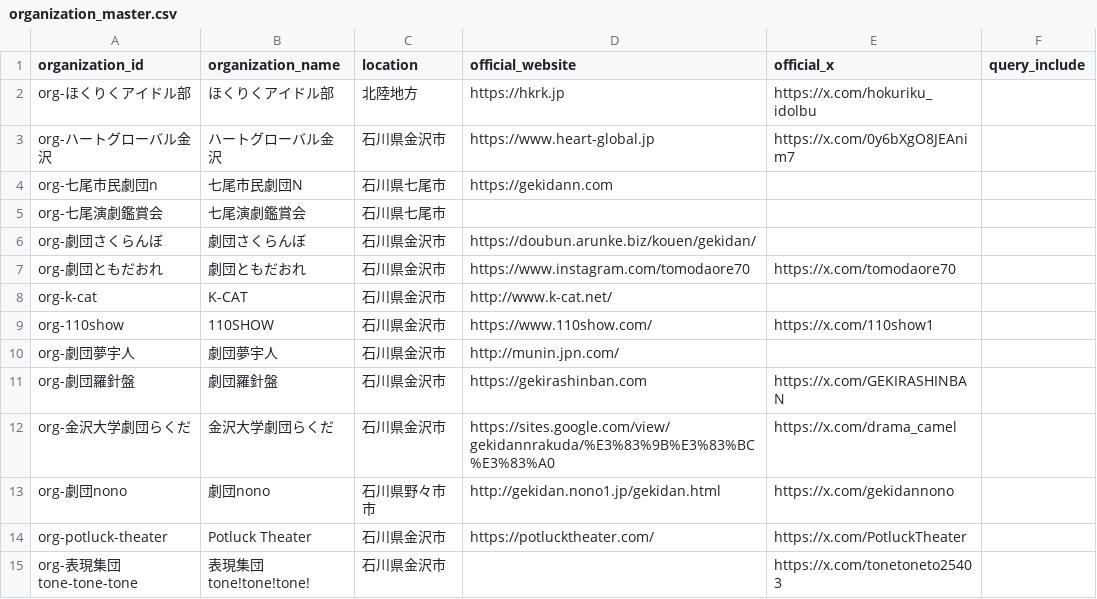
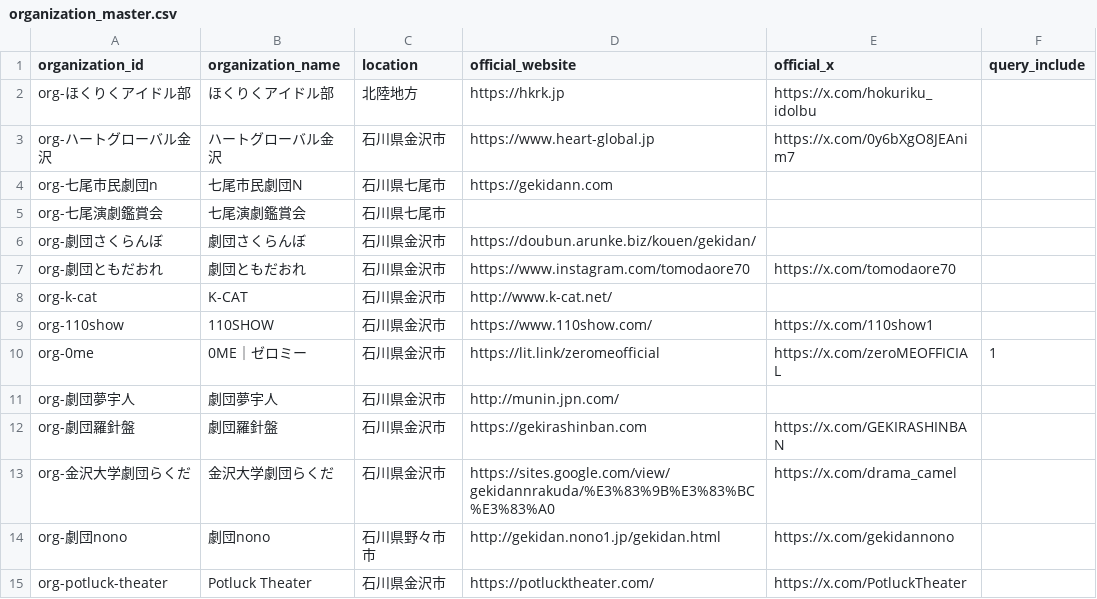
Before and after one commit to nytsukouta/fetch_x_posts_browser, a CSV file: data/output/organization_master.csv, drawn as a sheet; only a part is shown; the shorter side is filled out with more unchanged rows; the diff names each change by its address in the sheet, - before the commit and + after, or states it on an @@ line.

Commit message:
Add 0ME to organization master

```diff
--- a/data/output/organization_master.csv
+++ b/data/output/organization_master.csv
+row 10: org-0me | 0ME｜ゼロミー | 石川県金沢市 | https://lit.link/zeromeofficial | https://x.com/zeroMEOFFICIAL | 1
```
Also changed, not shown: 3 other files.
